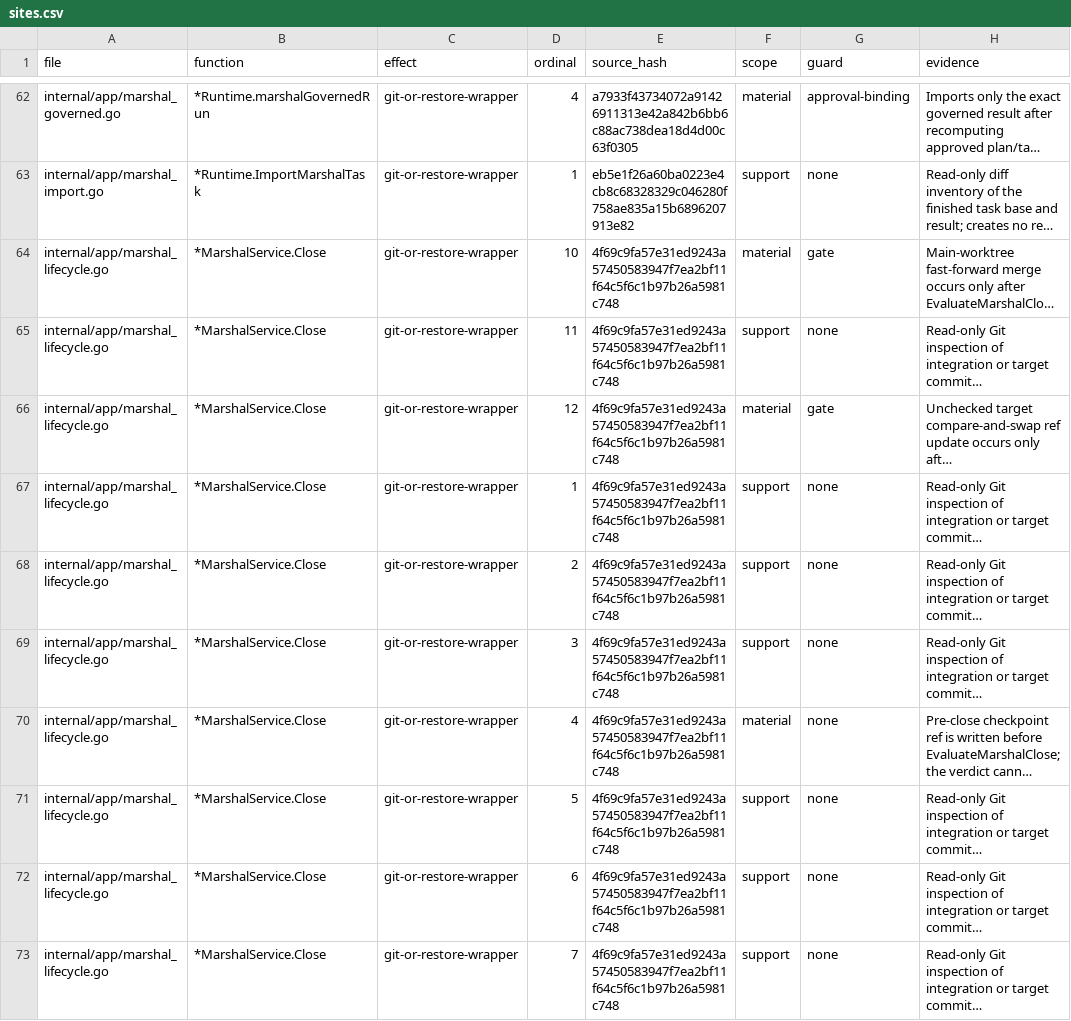
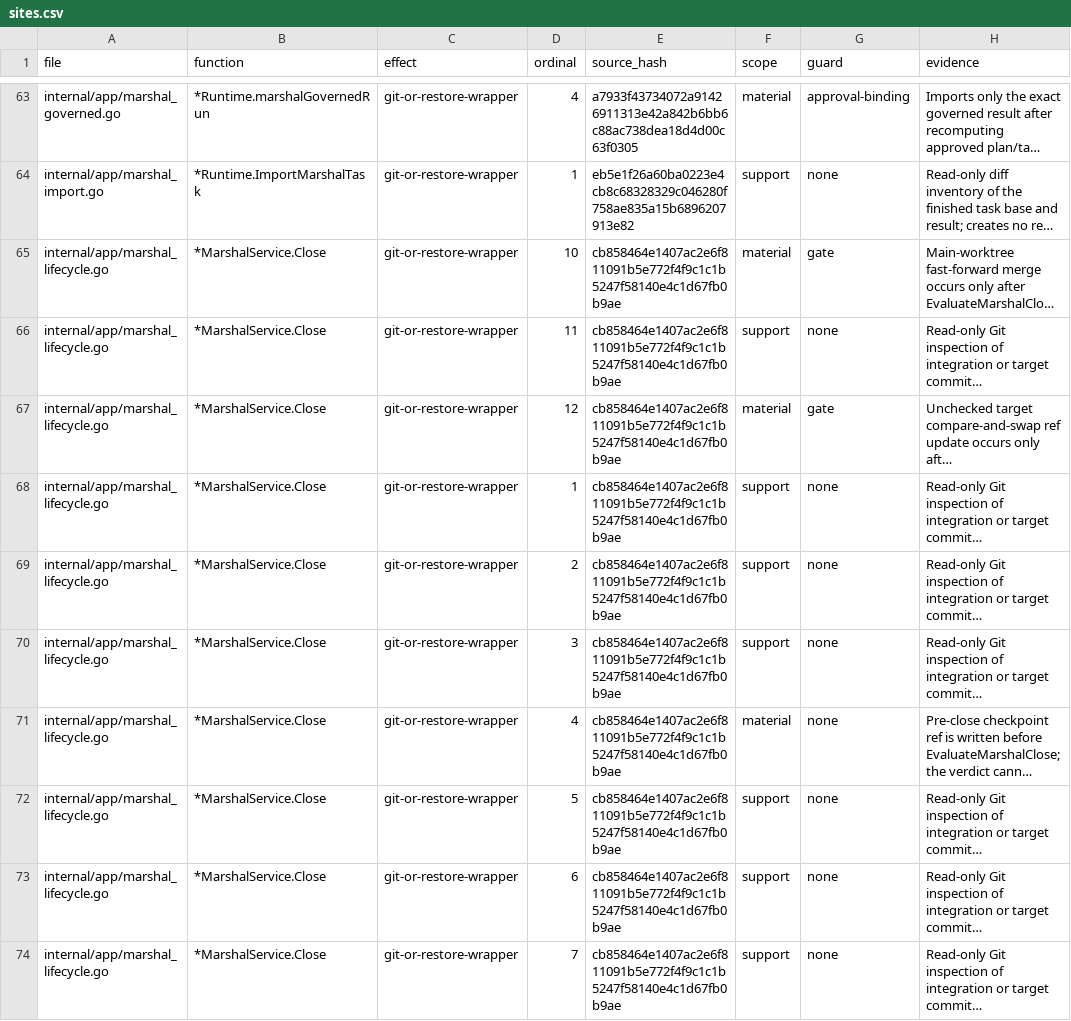
Before and after one commit to Zen1th53/marshal, a CSV file: tools/effect-inventory/sites.csv, drawn as a sheet; only a part is shown, gaps mark what is left out; long unchanged cells end in …; addresses are those after the commit; the diff covers the shown part only; the diff names each change by its address in the sheet, - before the commit and + after, or states it on an @@ line.

Commit message:
fix(marshal): checks run on read-only source; evidence cannot be silently incomplete
Approved checks run against the tested source mounted read-only, with
separate scratch space, and evidence names the commit and tree tested.
A failed evidence, claim or journal capture ends the task as incomplete
evidence. Reviewer and verifier findings are retained and resolved
against artifacts, reports and acceptance share one aggregation, the
honeypot outcome is durable and checked at merge, and tasks declare
whether they must change files.

```diff
--- a/tools/effect-inventory/sites.csv
+++ b/tools/effect-inventory/sites.csv
-E65:E74 (source_hash): 4f69c9fa57e31ed9243a57450583947f7ea2bf11f64c5f6c1b97b26a5981c748
+E65:E74 (source_hash): cb858464e1407ac2e6f811091b5e772f4f9c1c1b5247f58140e4c1d67fb0b9ae
```
Also changed, not shown: 5 added rows and 29 edited cells elsewhere in this file, 37 other files.
